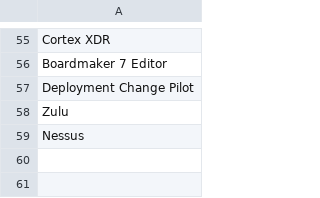
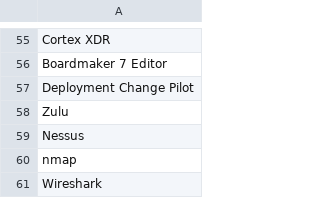
Before and after one commit to CascadeTechnologyAlliance/Create-CMGroupsInAD, a CSV file: Groups.csv, drawn as a sheet; only a part is shown, gaps mark what is left out; the diff names each change by its address in the sheet, - before the commit and + after, or states it on an @@ line.

Commit message:
Update Groups.csv

```diff
--- a/Groups.csv
+++ b/Groups.csv
+row 60: nmap
+row 61: Wireshark
```
